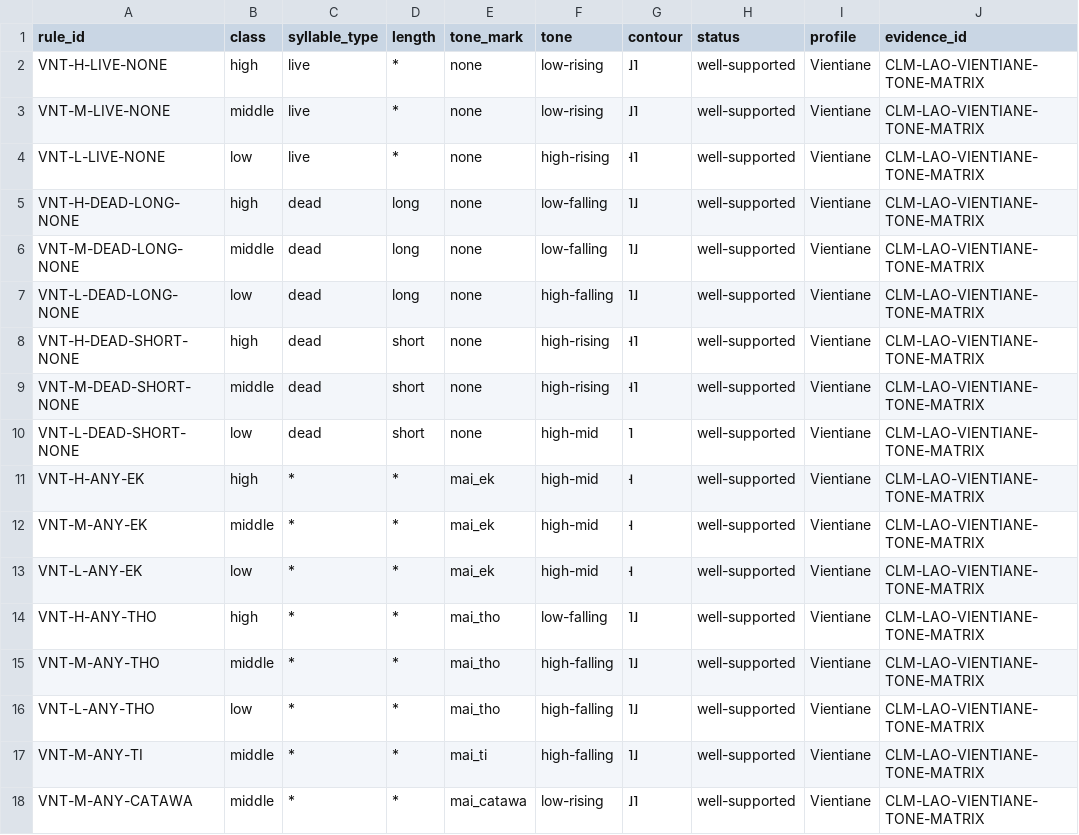
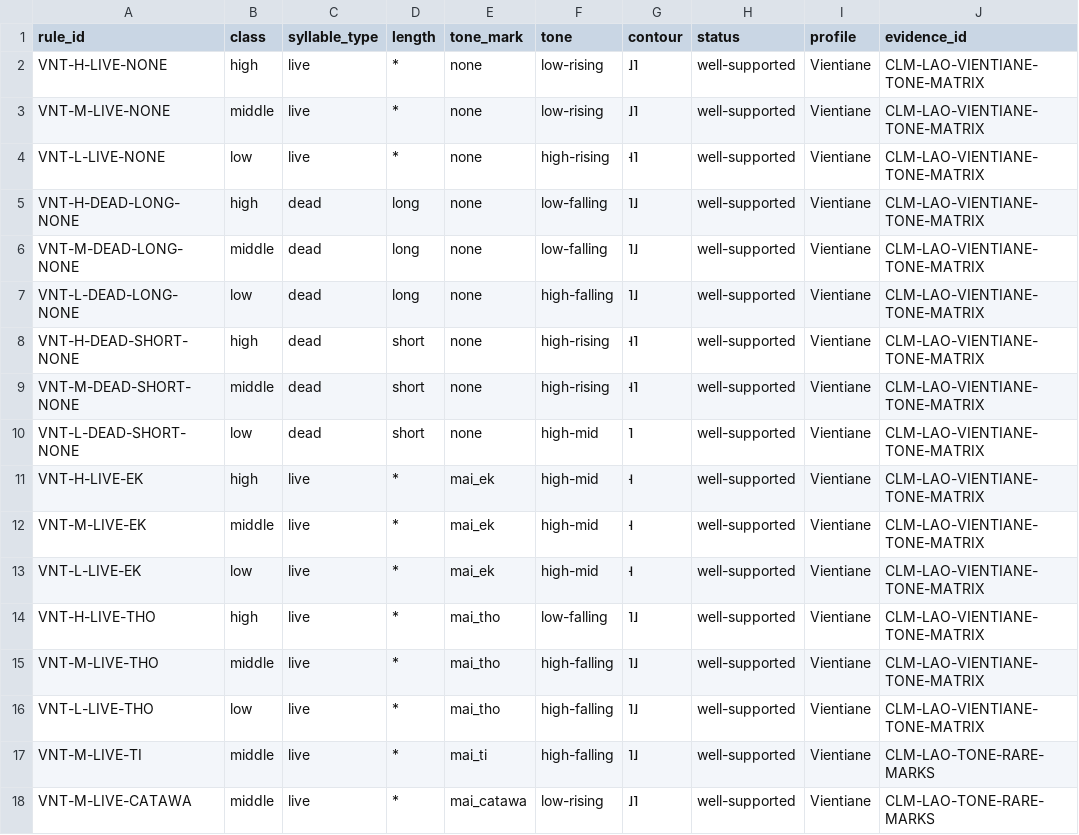
Before and after one commit to ClippyFirst/Lao-Ukrainian-Phonetic-System, a CSV file: data/lao/tone_rules.csv, drawn as a sheet.

Commit message:
fix(phonology): scope tone-mark rules to live syllables

```diff
--- a/data/lao/tone_rules.csv
+++ b/data/lao/tone_rules.csv
@@ -10,9 +10,9 @@ VNT-M-DEAD-SHORT-NONE,middle,dead,short,none,high-rising,˧˥,well-supported,Vie
 VNT-L-DEAD-SHORT-NONE,low,dead,short,none,high-mid,˥,well-supported,Vientiane,CLM-LAO-VIENTIANE-TONE-MATRIX
-VNT-H-ANY-EK,high,*,*,mai_ek,high-mid,˧,well-supported,Vientiane,CLM-LAO-VIENTIANE-TONE-MATRIX
-VNT-M-ANY-EK,middle,*,*,mai_ek,high-mid,˧,well-supported,Vientiane,CLM-LAO-VIENTIANE-TONE-MATRIX
-VNT-L-ANY-EK,low,*,*,mai_ek,high-mid,˧,well-supported,Vientiane,CLM-LAO-VIENTIANE-TONE-MATRIX
-VNT-H-ANY-THO,high,*,*,mai_tho,low-falling,˥˩,well-supported,Vientiane,CLM-LAO-VIENTIANE-TONE-MATRIX
-VNT-M-ANY-THO,middle,*,*,mai_tho,high-falling,˥˩,well-supported,Vientiane,CLM-LAO-VIENTIANE-TONE-MATRIX
-VNT-L-ANY-THO,low,*,*,mai_tho,high-falling,˥˩,well-supported,Vientiane,CLM-LAO-VIENTIANE-TONE-MATRIX
-VNT-M-ANY-TI,middle,*,*,mai_ti,high-falling,˥˩,well-supported,Vientiane,CLM-LAO-VIENTIANE-TONE-MATRIX
-VNT-M-ANY-CATAWA,middle,*,*,mai_catawa,low-rising,˩˥,well-supported,Vientiane,CLM-LAO-VIENTIANE-TONE-MATRIX
+VNT-H-LIVE-EK,high,live,*,mai_ek,high-mid,˧,well-supported,Vientiane,CLM-LAO-VIENTIANE-TONE-MATRIX
+VNT-M-LIVE-EK,middle,live,*,mai_ek,high-mid,˧,well-supported,Vientiane,CLM-LAO-VIENTIANE-TONE-MATRIX
+VNT-L-LIVE-EK,low,live,*,mai_ek,high-mid,˧,well-supported,Vientiane,CLM-LAO-VIENTIANE-TONE-MATRIX
+VNT-H-LIVE-THO,high,live,*,mai_tho,low-falling,˥˩,well-supported,Vientiane,CLM-LAO-VIENTIANE-TONE-MATRIX
+VNT-M-LIVE-THO,middle,live,*,mai_tho,high-falling,˥˩,well-supported,Vientiane,CLM-LAO-VIENTIANE-TONE-MATRIX
+VNT-L-LIVE-THO,low,live,*,mai_tho,high-falling,˥˩,well-supported,Vientiane,CLM-LAO-VIENTIANE-TONE-MATRIX
+VNT-M-LIVE-TI,middle,live,*,mai_ti,high-falling,˥˩,well-supported,Vientiane,CLM-LAO-TONE-RARE-MARKS
+VNT-M-LIVE-CATAWA,middle,live,*,mai_catawa,low-rising,˩˥,well-supported,Vientiane,CLM-LAO-TONE-RARE-MARKS
```
